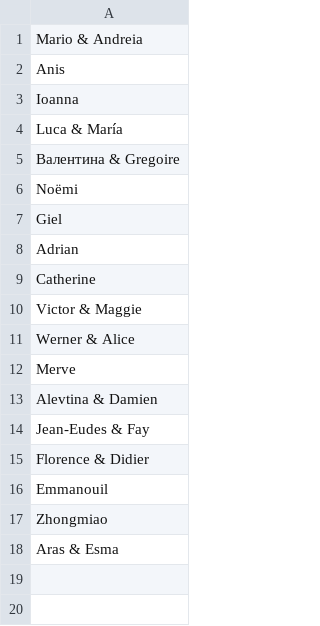
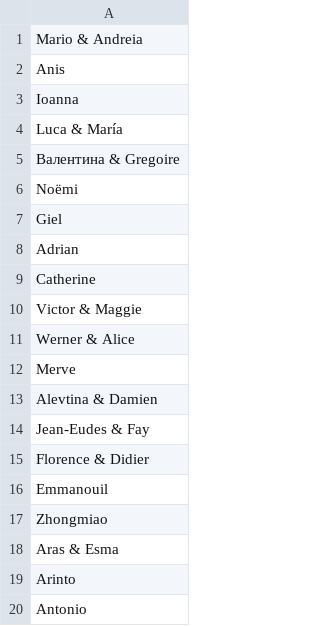
Before and after one commit to skd/invitation.zygi.xyz, a CSV file: guests_en.csv, drawn as a sheet; the diff names each change by its address in the sheet, - before the commit and + after, or states it on an @@ line.

```diff
--- a/guests_en.csv
+++ b/guests_en.csv
+row 19: Arinto
+row 20: Antonio
```
Also changed, not shown: 20 other files.
